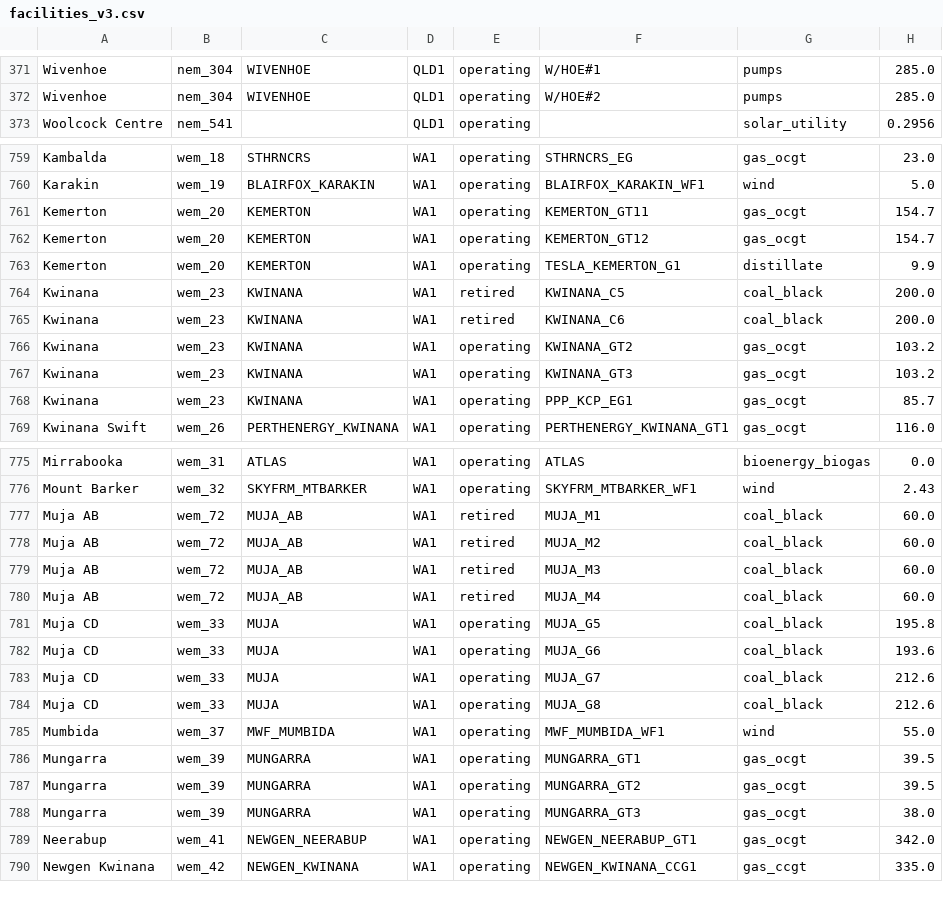
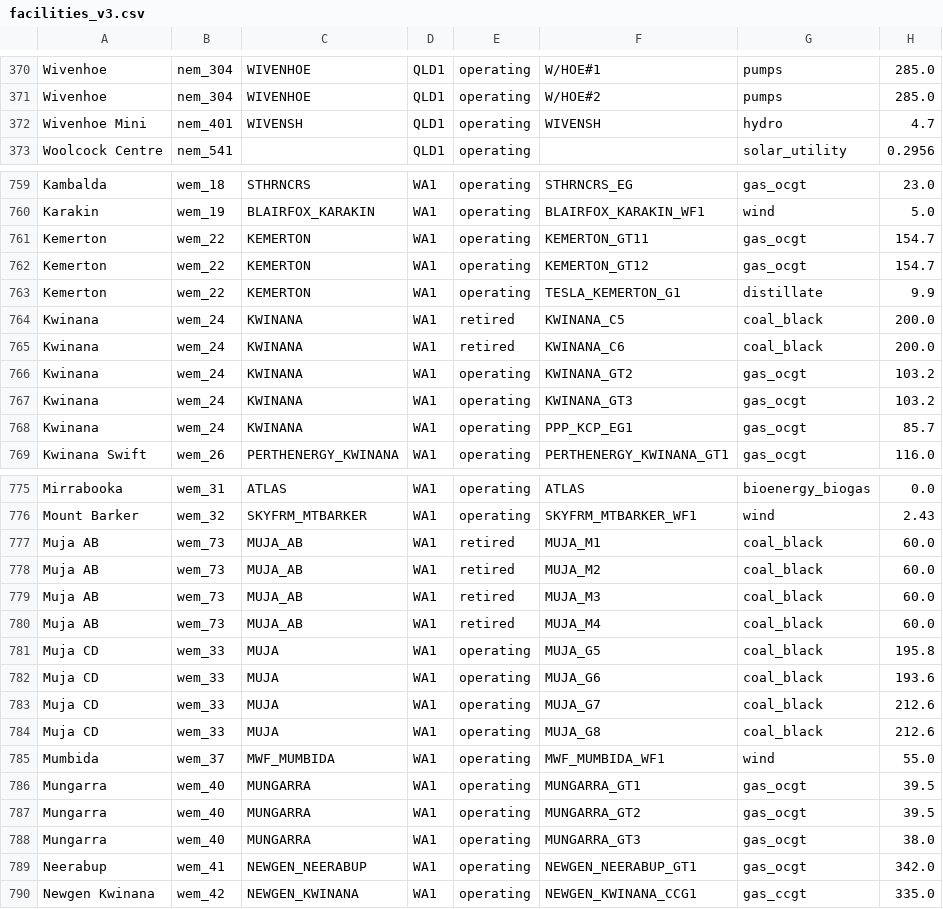
Before and after one commit to opennem/opennem, a CSV file: data/facility_diff/facilities_v3.csv, drawn as a sheet; only a part is shown, gaps mark what is left out; the diff covers the shown part only.

Commit message:
FIX: Wivenhoe Mini separate facility

```diff
--- a/data/facility_diff/facilities_v3.csv
+++ b/data/facility_diff/facilities_v3.csv
@@ -372,2 +371,3 @@ Wivenhoe,nem_304,WIVENHOE,QLD1,operating,W/HOE#1,pumps,285.0
 Wivenhoe,nem_304,WIVENHOE,QLD1,operating,W/HOE#2,pumps,285.0
+Wivenhoe Mini,nem_401,WIVENSH,QLD1,operating,WIVENSH,hydro,4.7
 Woolcock Centre,nem_541,,QLD1,operating,,solar_utility,0.2956
@@ -760,10 +760,10 @@ Kambalda,wem_18,STHRNCRS,WA1,operating,STHRNCRS_EG,gas_ocgt,23.0
 Karakin,wem_19,BLAIRFOX_KARAKIN,WA1,operating,BLAIRFOX_KARAKIN_WF1,wind,5.0
-Kemerton,wem_20,KEMERTON,WA1,operating,KEMERTON_GT11,gas_ocgt,154.7
-Kemerton,wem_20,KEMERTON,WA1,operating,KEMERTON_GT12,gas_ocgt,154.7
-Kemerton,wem_20,KEMERTON,WA1,operating,TESLA_KEMERTON_G1,distillate,9.9
-Kwinana,wem_23,KWINANA,WA1,retired,KWINANA_C5,coal_black,200.0
-Kwinana,wem_23,KWINANA,WA1,retired,KWINANA_C6,coal_black,200.0
-Kwinana,wem_23,KWINANA,WA1,operating,KWINANA_GT2,gas_ocgt,103.2
-Kwinana,wem_23,KWINANA,WA1,operating,KWINANA_GT3,gas_ocgt,103.2
-Kwinana,wem_23,KWINANA,WA1,operating,PPP_KCP_EG1,gas_ocgt,85.7
+Kemerton,wem_22,KEMERTON,WA1,operating,KEMERTON_GT11,gas_ocgt,154.7
+Kemerton,wem_22,KEMERTON,WA1,operating,KEMERTON_GT12,gas_ocgt,154.7
+Kemerton,wem_22,KEMERTON,WA1,operating,TESLA_KEMERTON_G1,distillate,9.9
+Kwinana,wem_24,KWINANA,WA1,retired,KWINANA_C5,coal_black,200.0
+Kwinana,wem_24,KWINANA,WA1,retired,KWINANA_C6,coal_black,200.0
+Kwinana,wem_24,KWINANA,WA1,operating,KWINANA_GT2,gas_ocgt,103.2
+Kwinana,wem_24,KWINANA,WA1,operating,KWINANA_GT3,gas_ocgt,103.2
+Kwinana,wem_24,KWINANA,WA1,operating,PPP_KCP_EG1,gas_ocgt,85.7
 Kwinana Swift,wem_26,PERTHENERGY_KWINANA,WA1,operating,PERTHENERGY_KWINANA_GT1,gas_ocgt,116.0
@@ -776,6 +776,6 @@ Mirrabooka,wem_31,ATLAS,WA1,operating,ATLAS,bioenergy_biogas,0.0
 Mount Barker,wem_32,SKYFRM_MTBARKER,WA1,operating,SKYFRM_MTBARKER_WF1,wind,2.43
-Muja AB,wem_72,MUJA_AB,WA1,retired,MUJA_M1,coal_black,60.0
-Muja AB,wem_72,MUJA_AB,WA1,retired,MUJA_M2,coal_black,60.0
-Muja AB,wem_72,MUJA_AB,WA1,retired,MUJA_M3,coal_black,60.0
-Muja AB,wem_72,MUJA_AB,WA1,retired,MUJA_M4,coal_black,60.0
+Muja AB,wem_73,MUJA_AB,WA1,retired,MUJA_M1,coal_black,60.0
+Muja AB,wem_73,MUJA_AB,WA1,retired,MUJA_M2,coal_black,60.0
+Muja AB,wem_73,MUJA_AB,WA1,retired,MUJA_M3,coal_black,60.0
+Muja AB,wem_73,MUJA_AB,WA1,retired,MUJA_M4,coal_black,60.0
 Muja CD,wem_33,MUJA,WA1,operating,MUJA_G5,coal_black,195.8
@@ -785,5 +785,5 @@ Muja CD,wem_33,MUJA,WA1,operating,MUJA_G8,coal_black,212.6
 Mumbida,wem_37,MWF_MUMBIDA,WA1,operating,MWF_MUMBIDA_WF1,wind,55.0
-Mungarra,wem_39,MUNGARRA,WA1,operating,MUNGARRA_GT1,gas_ocgt,39.5
-Mungarra,wem_39,MUNGARRA,WA1,operating,MUNGARRA_GT2,gas_ocgt,39.5
-Mungarra,wem_39,MUNGARRA,WA1,operating,MUNGARRA_GT3,gas_ocgt,38.0
+Mungarra,wem_40,MUNGARRA,WA1,operating,MUNGARRA_GT1,gas_ocgt,39.5
+Mungarra,wem_40,MUNGARRA,WA1,operating,MUNGARRA_GT2,gas_ocgt,39.5
+Mungarra,wem_40,MUNGARRA,WA1,operating,MUNGARRA_GT3,gas_ocgt,38.0
 Neerabup,wem_41,NEWGEN_NEERABUP,WA1,operating,NEWGEN_NEERABUP_GT1,gas_ocgt,342.0
```
Also changed, not shown: 2 added rows, 3 removed rows and 16 edited cells elsewhere in this file, 2 other files.
